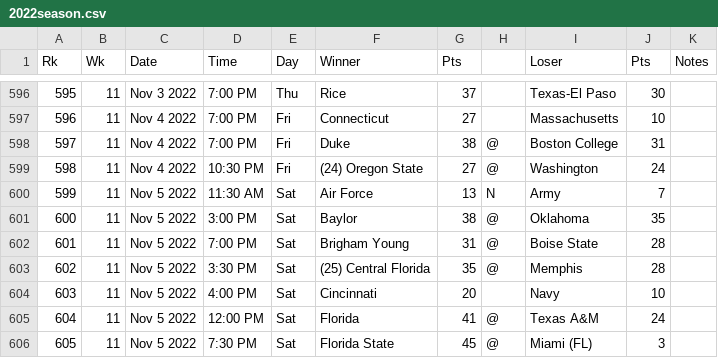
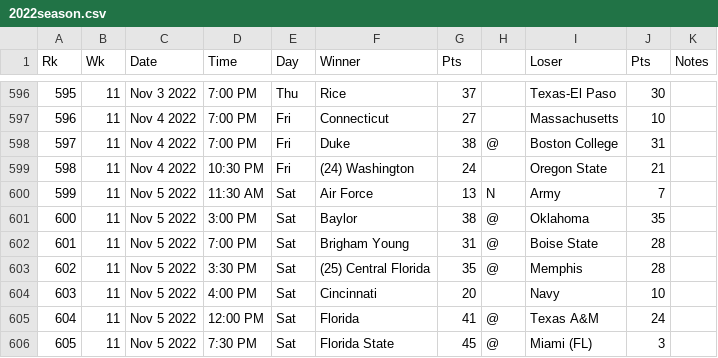
Before and after one commit to maxposchmann/SelfConsistentCFBRanker, a CSV file: data/2022season.csv, drawn as a sheet; only a part is shown, gaps mark what is left out.

Commit message:
Fix incorrect Oregon State/Washington game score

```diff
--- a/data/2022season.csv
+++ b/data/2022season.csv
@@ -598,3 +598,3 @@ Rk,Wk,Date,Time,Day,Winner,Pts,,Loser,Pts,Notes
 597,11,Nov 4 2022,7:00 PM,Fri,Duke,38,@,Boston College,31,
-598,11,Nov 4 2022,10:30 PM,Fri,(24) Oregon State,27,@,Washington,24,
+598,11,Nov 4 2022,10:30 PM,Fri,(24) Washington,24,,Oregon State,21,
 599,11,Nov 5 2022,11:30 AM,Sat,Air Force,13,N,Army,7,
```
Also changed, not shown: 2 other files.
